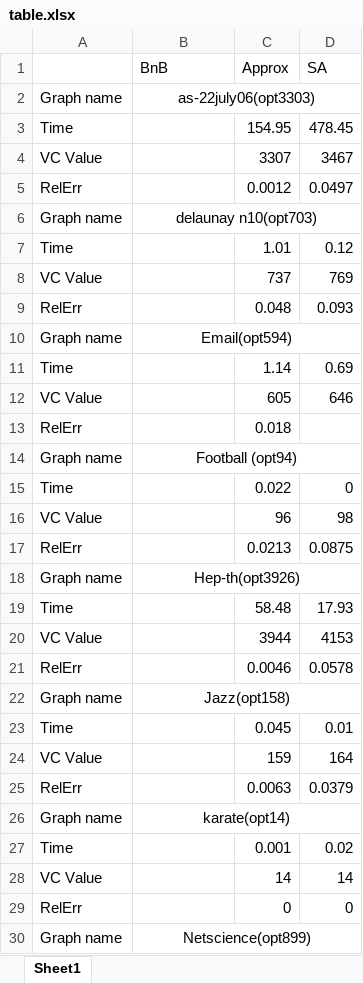
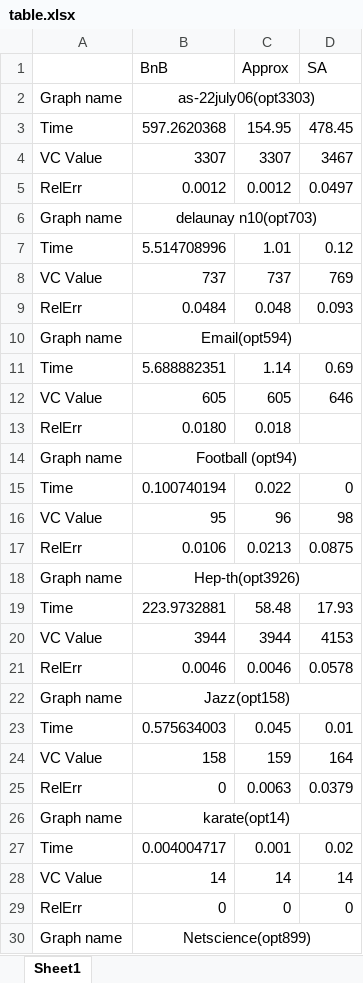
Before and after one commit to bochaowei/CSE6140-project, an Excel workbook: table.xlsx, sheet Sheet1, drawn as a sheet; only a part is shown; values as stored, in another font and other column widths than the file's, no borders; the diff covers the shown part only; the diff names each change by its address in the sheet, - before the commit and + after, or states it on an @@ line.

Commit message:
BnB data updated

```diff
--- a/table.xlsx (sheet Sheet1)
+++ b/table.xlsx (sheet Sheet1)
-B3 (BnB): (empty)
+B3 (BnB): 597.2620368
-B4 (BnB): (empty)
+B4 (BnB): 3307
-B5 (BnB): (empty)
+B5 (BnB): 0.0012
-B7 (BnB): (empty)
+B7 (BnB): 5.514708996
-B8 (BnB): (empty)
+B8 (BnB): 737
-B9 (BnB): (empty)
+B9 (BnB): 0.0484
-B11 (BnB): (empty)
+B11 (BnB): 5.688882351
-B12 (BnB): (empty)
+B12 (BnB): 605
-B13 (BnB): (empty)
+B13 (BnB): 0.0180
-B15 (BnB): (empty)
+B15 (BnB): 0.100740194
-B16 (BnB): (empty)
+B16 (BnB): 95
-B17 (BnB): (empty)
+B17 (BnB): 0.0106
-B19 (BnB): (empty)
+B19 (BnB): 223.9732881
-B20 (BnB): (empty)
+B20 (BnB): 3944
-B21 (BnB): (empty)
+B21 (BnB): 0.0046
-B23 (BnB): (empty)
+B23 (BnB): 0.575634003
-B24 (BnB): (empty)
+B24 (BnB): 158
-B25 (BnB): (empty)
+B25 (BnB): 0
-B27 (BnB): (empty)
+B27 (BnB): 0.004004717
-B28 (BnB): (empty)
+B28 (BnB): 14
-B29 (BnB): (empty)
+B29 (BnB): 0
```
Also changed, not shown: 12 edited cells elsewhere in this sheet.
